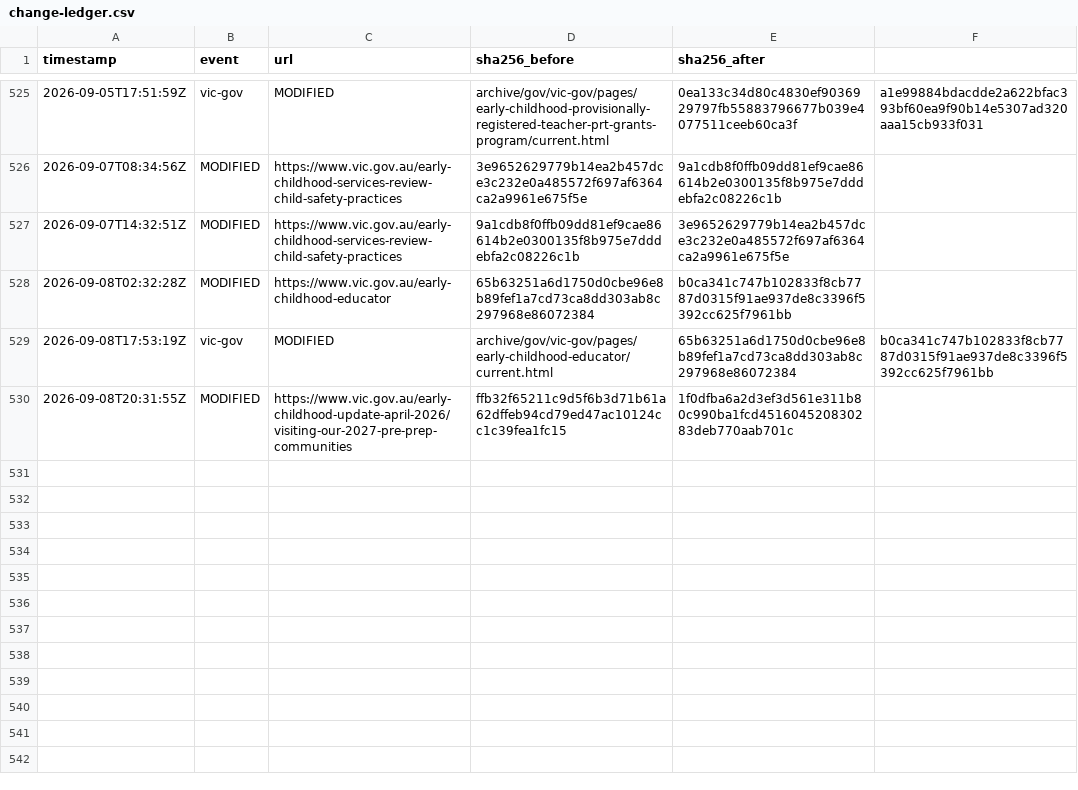
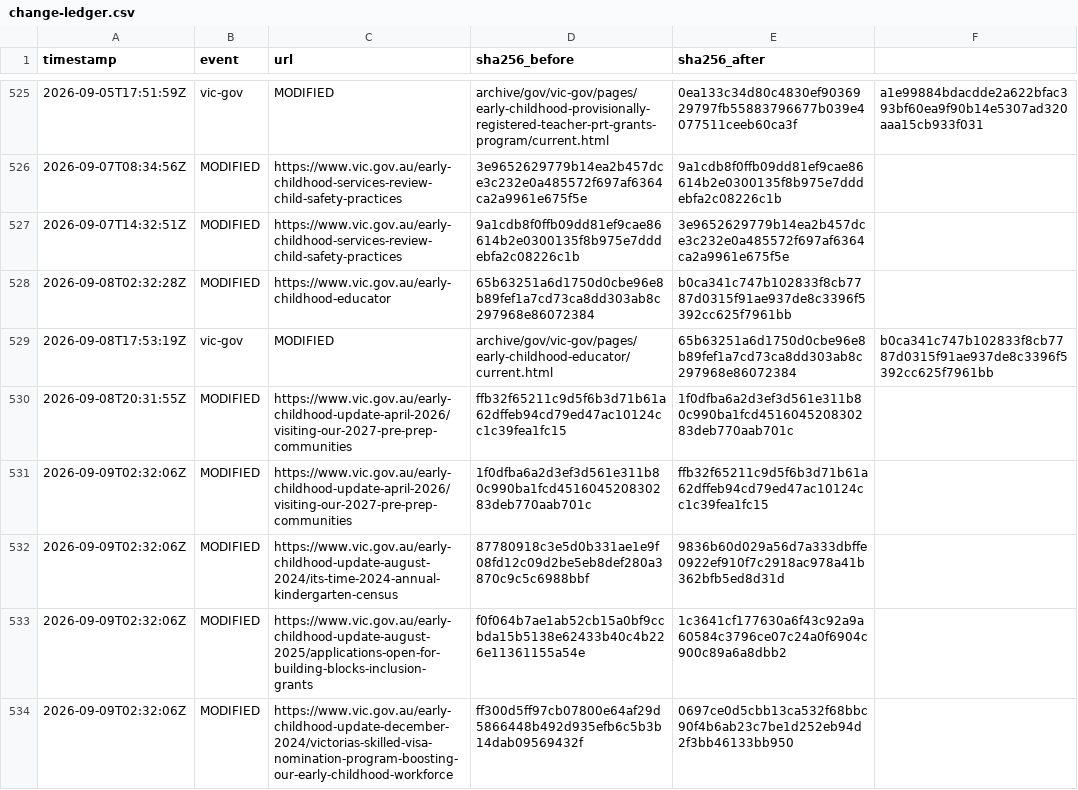
Before and after one commit to myNDISwiki/MyNDIS, a CSV file: archive/reports/vic-gov/change-ledger.csv, drawn as a sheet; only a part is shown, gaps mark what is left out.

Commit message:
Archive Victorian NDIS reform updates 2026-09-09T02:55:56Z

```diff
--- a/archive/reports/vic-gov/change-ledger.csv
+++ b/archive/reports/vic-gov/change-ledger.csv
@@ -530 +530,5 @@ timestamp,event,url,sha256_before,sha256_after
 2026-09-08T20:31:55Z,MODIFIED,https://www.vic.gov.au/early-childhood-update-april-2026/visiting-our-2027-pre-prep-communities,ffb32f65211c9d5f6b3d71b61a62dffeb94cd79ed47ac10124cc1c39fea1fc15,1f0dfba6a2d3ef3d561e311b80c990ba1fcd451604520830283deb770aab701c
+2026-09-09T02:32:06Z,MODIFIED,https://www.vic.gov.au/early-childhood-update-april-2026/visiting-our-2027-pre-prep-communities,1f0dfba6a2d3ef3d561e311b80c990ba1fcd451604520830283deb770aab701c,ffb32f65211c9d5f6b3d71b61a62dffeb94cd79ed47ac10124cc1c39fea1fc15
+2026-09-09T02:32:06Z,MODIFIED,https://www.vic.gov.au/early-childhood-update-august-2024/its-time-2024-annual-kindergarten-census,87780918c3e5d0b331ae1e9f08fd12c09d2be5eb8def280a3870c9c5c6988bbf,9836b60d029a56d7a333dbffe0922ef910f7c2918ac978a41b362bfb5ed8d31d
+2026-09-09T02:32:06Z,MODIFIED,https://www.vic.gov.au/early-childhood-update-august-2025/applications-open-for-building-blocks-inclusion-grants,f0f064b7ae1ab52cb15a0bf9ccbda15b5138e62433b40c4b226e11361155a54e,1c3641cf177630a6f43c92a9a60584c3796ce07c24a0f6904c900c89a6a8dbb2
+2026-09-09T02:32:06Z,MODIFIED,https://www.vic.gov.au/early-childhood-update-december-2024/victorias-skilled-visa-nomination-program-boosting-our-early-childhood-workforce,ff300d5ff97cb07800e64af29d5866448b492d935efb6c5b3b14dab09569432f,0697ce0d5cbb13ca532f68bbc90f4b6ab23c7be1d252eb94d2f3bb46133bb950
```
Also changed, not shown: archive/reports/vic-gov/page-registry.csv, 8 other files.
